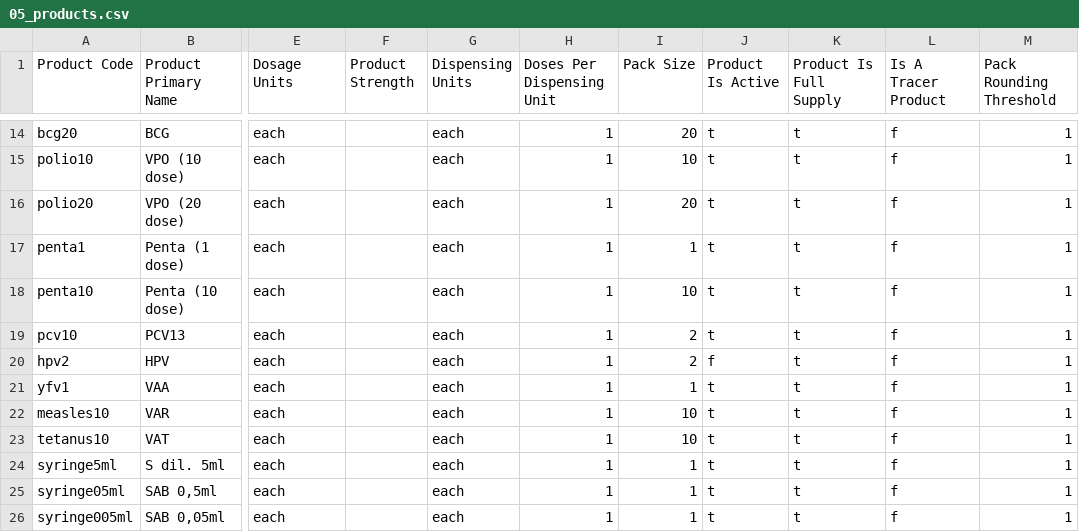
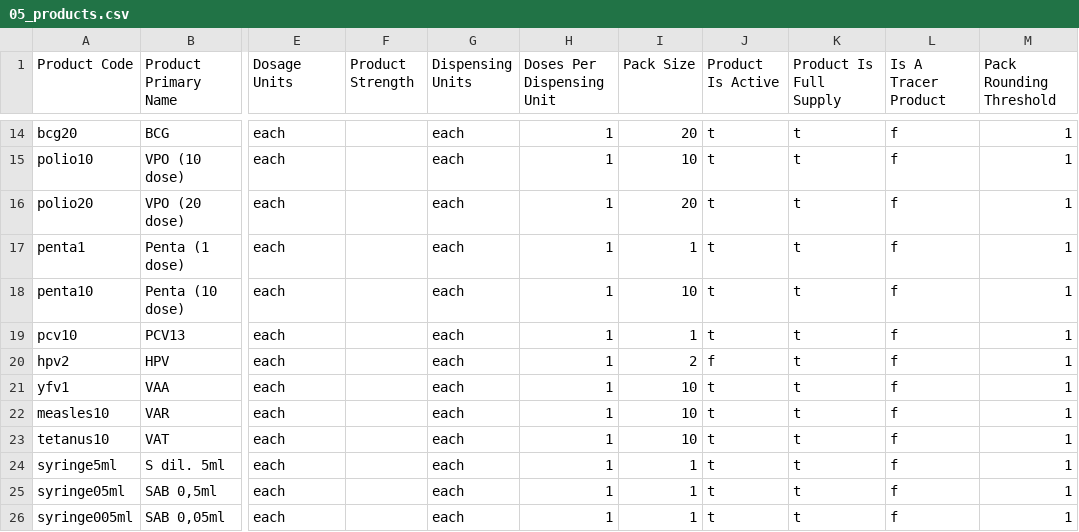
Before and after one commit to joshzamor/config-demo, a CSV file: upload/05_products.csv, drawn as a sheet; only a part is shown, gaps mark what is left out; the diff names each change by its address in the sheet, - before the commit and + after, or states it on an @@ line.

Commit message:
Update 05_products.csv

```diff
--- a/upload/05_products.csv
+++ b/upload/05_products.csv
-I19 (Pack Size): 2
+I19 (Pack Size): 1
-I21 (Pack Size): 1
+I21 (Pack Size): 10
```
